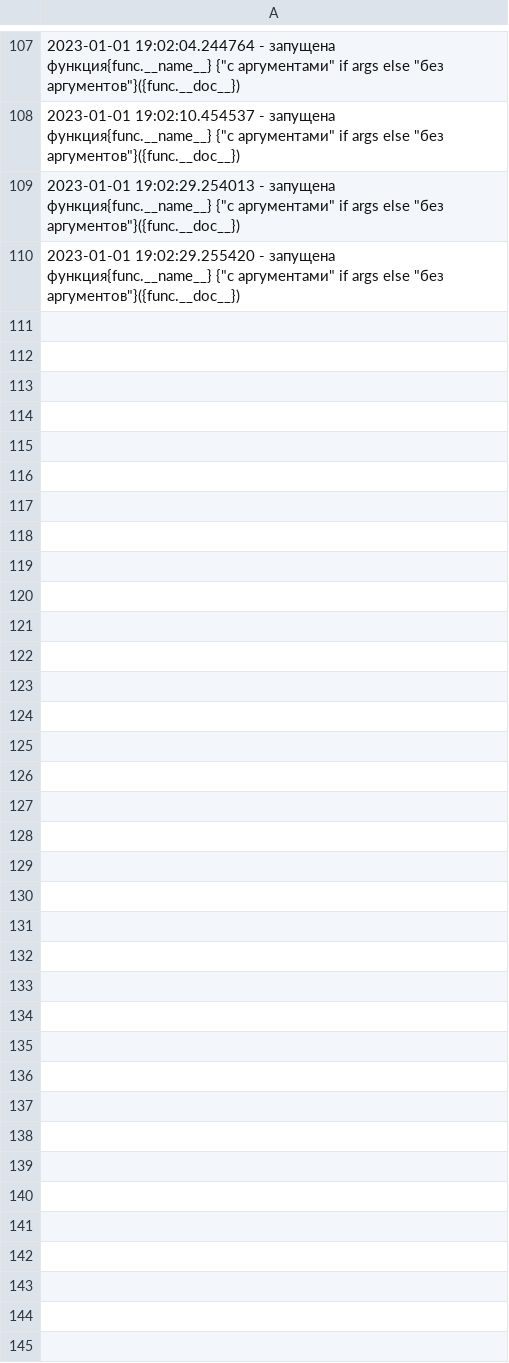
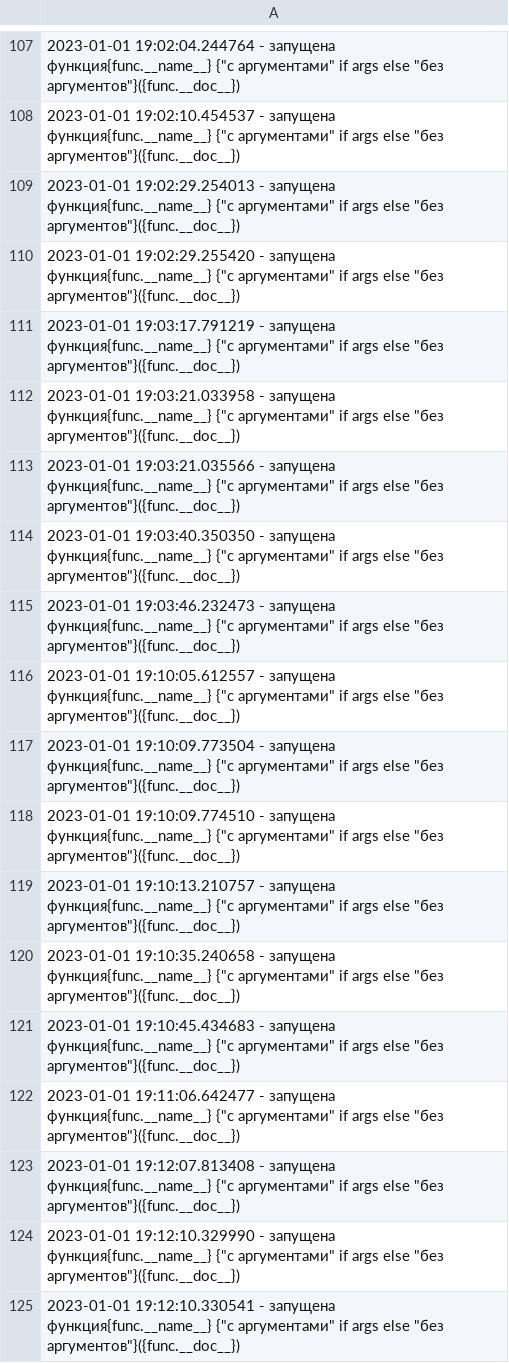
Before and after one commit to Lyubimskaya/Python_START, a CSV file: log.csv, drawn as a sheet; only a part is shown, gaps mark what is left out; the diff names each change by its address in the sheet, - before the commit and + after, or states it on an @@ line.

```diff
--- a/log.csv
+++ b/log.csv
+row 111: 2023-01-01 19:03:17.791219 - запущена функция{func.__name__} {"с аргументами" if args else "без аргументов"}({func.__doc__})
+row 112: 2023-01-01 19:03:21.033958 - запущена функция{func.__name__} {"с аргументами" if args else "без аргументов"}({func.__doc__})
+row 113: 2023-01-01 19:03:21.035566 - запущена функция{func.__name__} {"с аргументами" if args else "без аргументов"}({func.__doc__})
+row 114: 2023-01-01 19:03:40.350350 - запущена функция{func.__name__} {"с аргументами" if args else "без аргументов"}({func.__doc__})
+row 115: 2023-01-01 19:03:46.232473 - запущена функция{func.__name__} {"с аргументами" if args else "без аргументов"}({func.__doc__})
+row 116: 2023-01-01 19:10:05.612557 - запущена функция{func.__name__} {"с аргументами" if args else "без аргументов"}({func.__doc__})
+row 117: 2023-01-01 19:10:09.773504 - запущена функция{func.__name__} {"с аргументами" if args else "без аргументов"}({func.__doc__})
+row 118: 2023-01-01 19:10:09.774510 - запущена функция{func.__name__} {"с аргументами" if args else "без аргументов"}({func.__doc__})
+row 119: 2023-01-01 19:10:13.210757 - запущена функция{func.__name__} {"с аргументами" if args else "без аргументов"}({func.__doc__})
+row 120: 2023-01-01 19:10:35.240658 - запущена функция{func.__name__} {"с аргументами" if args else "без аргументов"}({func.__doc__})
+row 121: 2023-01-01 19:10:45.434683 - запущена функция{func.__name__} {"с аргументами" if args else "без аргументов"}({func.__doc__})
+row 122: 2023-01-01 19:11:06.642477 - запущена функция{func.__name__} {"с аргументами" if args else "без аргументов"}({func.__doc__})
+row 123: 2023-01-01 19:12:07.813408 - запущена функция{func.__name__} {"с аргументами" if args else "без аргументов"}({func.__doc__})
+row 124: 2023-01-01 19:12:10.329990 - запущена функция{func.__name__} {"с аргументами" if args else "без аргументов"}({func.__doc__})
+row 125: 2023-01-01 19:12:10.330541 - запущена функция{func.__name__} {"с аргументами" if args else "без аргументов"}({func.__doc__})
```
Also changed, not shown: 3 other files.
